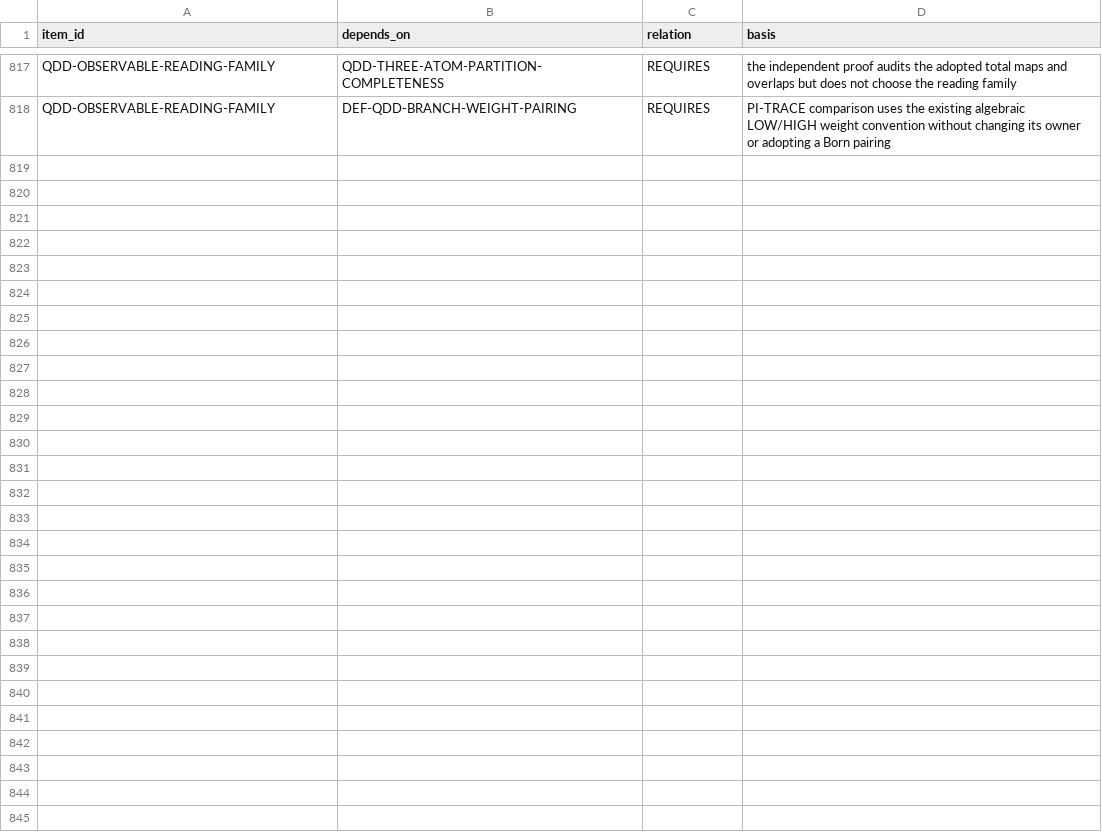
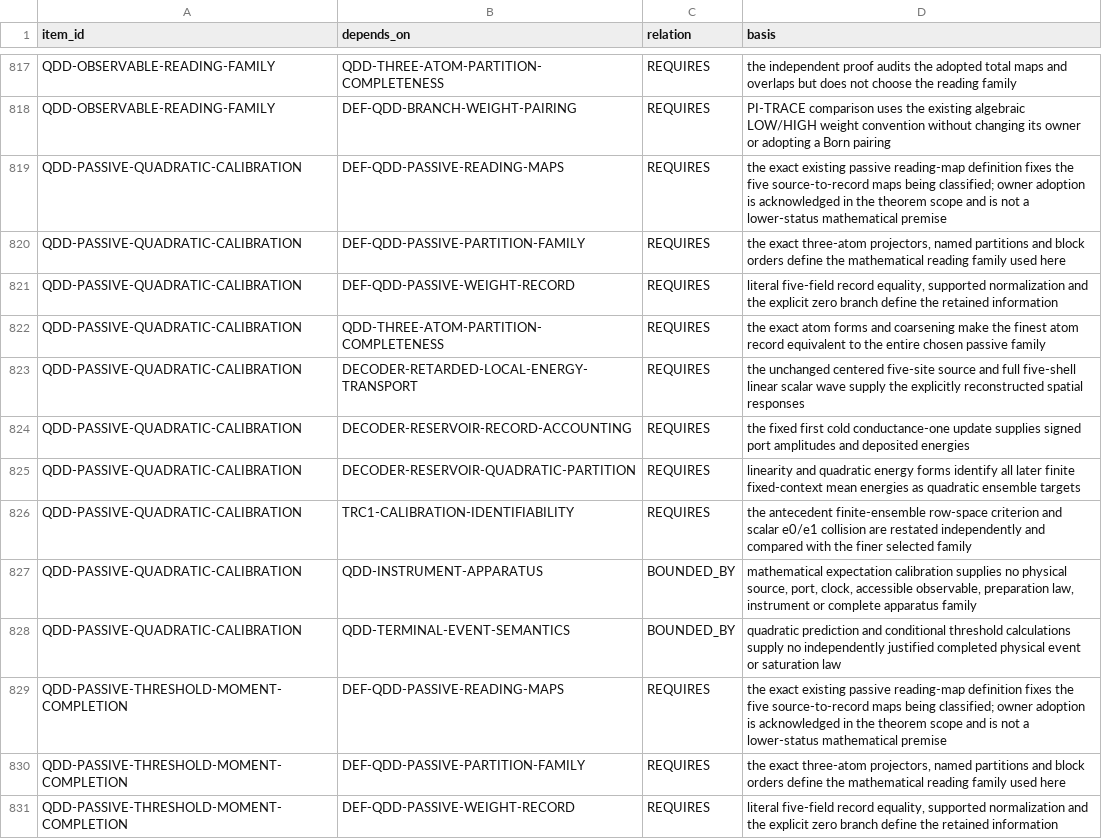
Before and after one commit to mathorn1973/twist-j, a TSV file: canon/DEPENDENCIES.tsv, drawn as a sheet; only a part is shown, gaps mark what is left out; the diff covers the shown part only.

Commit message:
canon: consolidate passive calibration, threshold moments and native memory for v88

```diff
--- a/canon/DEPENDENCIES.tsv
+++ b/canon/DEPENDENCIES.tsv
@@ -818 +818,14 @@ QDD-OBSERVABLE-READING-FAMILY	QDD-THREE-ATOM-PARTITION-COMPLETENESS	REQUIRES	the
 QDD-OBSERVABLE-READING-FAMILY	DEF-QDD-BRANCH-WEIGHT-PAIRING	REQUIRES	PI-TRACE comparison uses the existing algebraic LOW/HIGH weight convention without changing its owner or adopting a Born pairing
+QDD-PASSIVE-QUADRATIC-CALIBRATION	DEF-QDD-PASSIVE-READING-MAPS	REQUIRES	the exact existing passive reading-map definition fixes the five source-to-record maps being classified; owner adoption is acknowledged in the theorem scope and is not a lower-status mathematical premise
+QDD-PASSIVE-QUADRATIC-CALIBRATION	DEF-QDD-PASSIVE-PARTITION-FAMILY	REQUIRES	the exact three-atom projectors, named partitions and block orders define the mathematical reading family used here
+QDD-PASSIVE-QUADRATIC-CALIBRATION	DEF-QDD-PASSIVE-WEIGHT-RECORD	REQUIRES	literal five-field record equality, supported normalization and the explicit zero branch define the retained information
+QDD-PASSIVE-QUADRATIC-CALIBRATION	QDD-THREE-ATOM-PARTITION-COMPLETENESS	REQUIRES	the exact atom forms and coarsening make the finest atom record equivalent to the entire chosen passive family
+QDD-PASSIVE-QUADRATIC-CALIBRATION	DECODER-RETARDED-LOCAL-ENERGY-TRANSPORT	REQUIRES	the unchanged centered five-site source and full five-shell linear scalar wave supply the explicitly reconstructed spatial responses
+QDD-PASSIVE-QUADRATIC-CALIBRATION	DECODER-RESERVOIR-RECORD-ACCOUNTING	REQUIRES	the fixed first cold conductance-one update supplies signed port amplitudes and deposited energies
+QDD-PASSIVE-QUADRATIC-CALIBRATION	DECODER-RESERVOIR-QUADRATIC-PARTITION	REQUIRES	linearity and quadratic energy forms identify all later finite fixed-context mean energies as quadratic ensemble targets
+QDD-PASSIVE-QUADRATIC-CALIBRATION	TRC1-CALIBRATION-IDENTIFIABILITY	REQUIRES	the antecedent finite-ensemble row-space criterion and scalar e0/e1 collision are restated independently and compared with the finer selected family
+QDD-PASSIVE-QUADRATIC-CALIBRATION	QDD-INSTRUMENT-APPARATUS	BOUNDED_BY	mathematical expectation calibration supplies no physical source, port, clock, accessible observable, preparation law, instrument or complete apparatus family
+QDD-PASSIVE-QUADRATIC-CALIBRATION	QDD-TERMINAL-EVENT-SEMANTICS	BOUNDED_BY	quadratic prediction and conditional threshold calculations supply no independently justified completed physical event or saturation law
+QDD-PASSIVE-THRESHOLD-MOMENT-COMPLETION	DEF-QDD-PASSIVE-READING-MAPS	REQUIRES	the exact existing passive reading-map definition fixes the five source-to-record maps being classified; owner adoption is acknowledged in the theorem scope and is not a lower-status mathematical premise
+QDD-PASSIVE-THRESHOLD-MOMENT-COMPLETION	DEF-QDD-PASSIVE-PARTITION-FAMILY	REQUIRES	the exact three-atom projectors, named partitions and block orders define the mathematical reading family used here
+QDD-PASSIVE-THRESHOLD-MOMENT-COMPLETION	DEF-QDD-PASSIVE-WEIGHT-RECORD	REQUIRES	literal five-field record equality, supported normalization and the explicit zero branch define the retained information
```
Also changed, not shown: 13 added rows elsewhere in this file, canon/EVIDENCE.tsv, canon/HISTORY.tsv, 11 other files.
